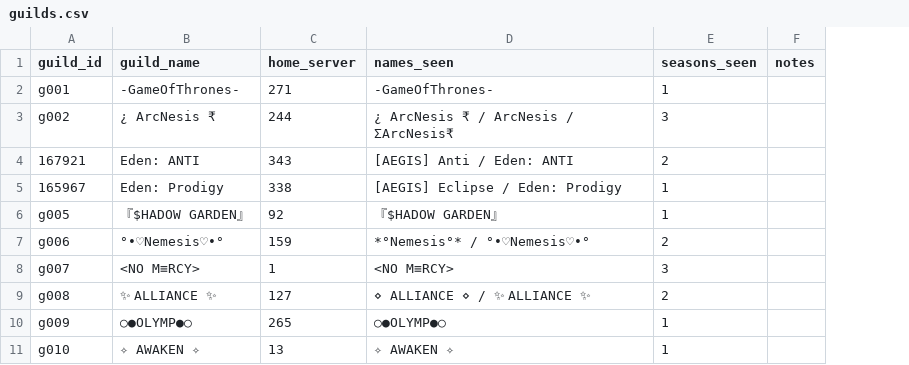
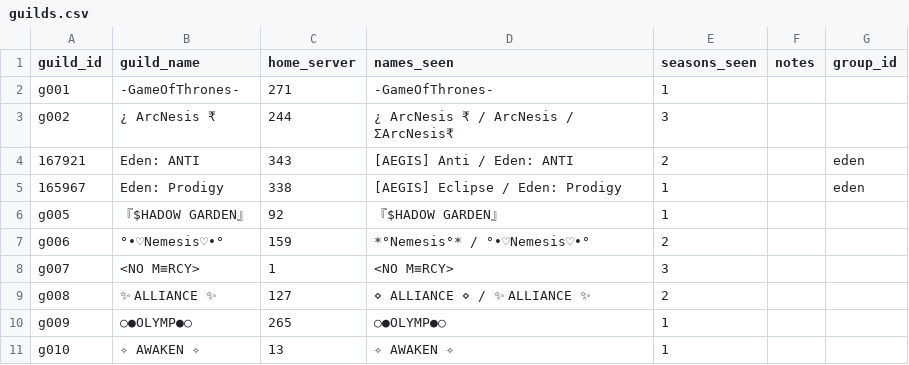
Before and after one commit to IDKTrout/eden-rankings, a CSV file: src/data/guilds.csv, drawn as a sheet; only a part is shown; the diff names each change by its address in the sheet, - before the commit and + after, or states it on an @@ line.

```diff
--- a/src/data/guilds.csv
+++ b/src/data/guilds.csv
+column G (group_id), rows 4-5: eden | eden
```
Also changed, not shown: src/data/seasons.csv, 13 other files.
